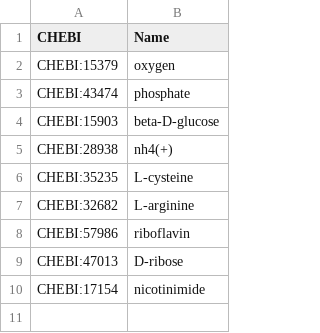
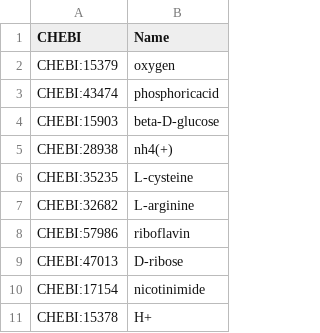
Before and after one commit to HettieC/StaphylococcusAureus, a CSV file: data/model/exchanges/sources.csv, drawn as a sheet.

```diff
--- a/data/model/exchanges/sources.csv
+++ b/data/model/exchanges/sources.csv
@@ -2,3 +2,3 @@ CHEBI,Name
 CHEBI:15379,oxygen
-CHEBI:43474,phosphate
+CHEBI:43474,phosphoricacid
 CHEBI:15903,beta-D-glucose
@@ -10 +10,2 @@ CHEBI:47013,D-ribose
 CHEBI:17154,nicotinimide
+CHEBI:15378,H+
```
Also changed, not shown: 5 other files.
